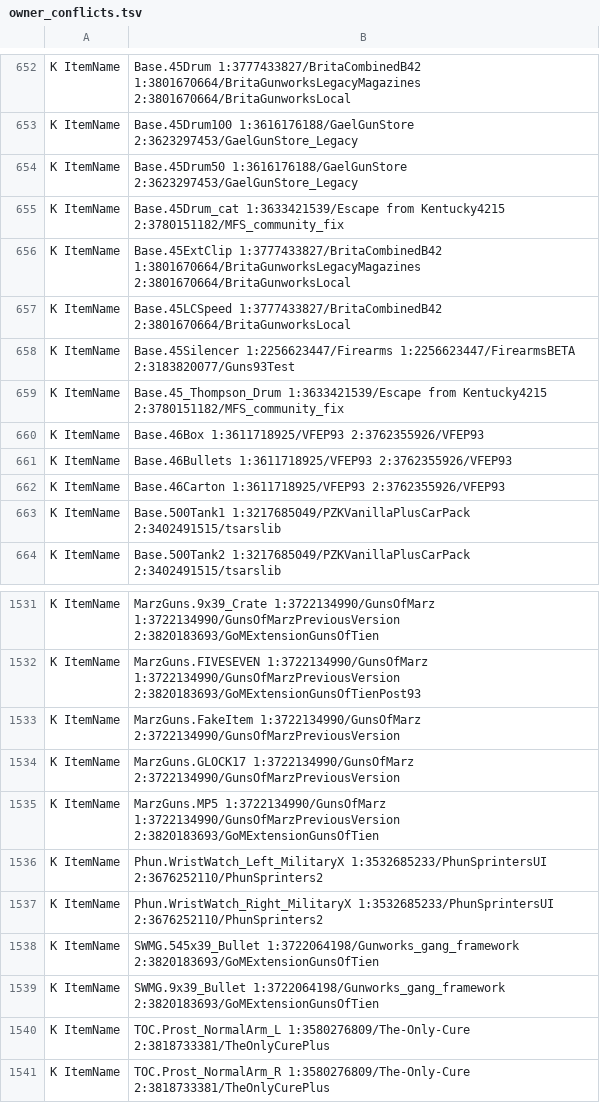
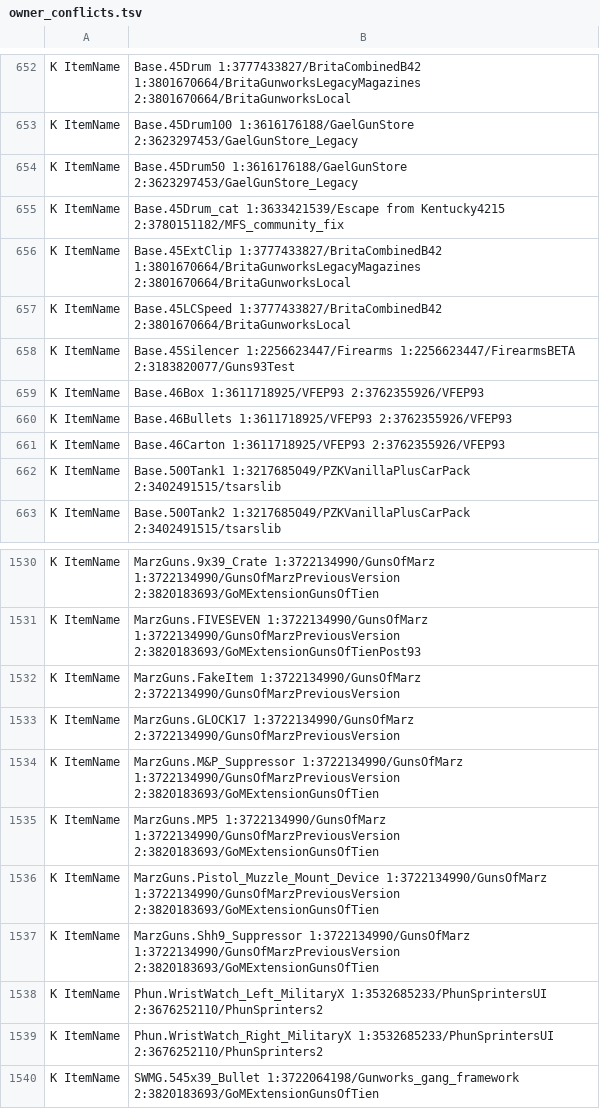
Before and after one commit to Minidoracat/MinidoracatModLangFor42, a TSV file: sources/owner_conflicts.tsv, drawn as a sheet; only a part is shown, gaps mark what is left out; the shorter side is filled out with more unchanged rows.

```diff
--- a/sources/owner_conflicts.tsv
+++ b/sources/owner_conflicts.tsv
@@ -658,3 +658,2 @@ K	ItemName|Base.45LCSpeed	1:3777433827/BritaCombinedB42	2:3801670664/BritaGunwor
 K	ItemName|Base.45Silencer	1:2256623447/Firearms	1:2256623447/FirearmsBETA	2:3183820077/Guns93Test
-K	ItemName|Base.45_Thompson_Drum	1:3633421539/Escape from Kentucky4215	2:3780151182/MFS_community_fix
 K	ItemName|Base.46Box	1:3611718925/VFEP93	2:3762355926/VFEP93
@@ -1534,3 +1533,6 @@ K	ItemName|MarzGuns.FakeItem	1:3722134990/GunsOfMarz	2:3722134990/GunsOfMarzPrev
 K	ItemName|MarzGuns.GLOCK17	1:3722134990/GunsOfMarz	2:3722134990/GunsOfMarzPreviousVersion
+K	ItemName|MarzGuns.M&P_Suppressor	1:3722134990/GunsOfMarz	1:3722134990/GunsOfMarzPreviousVersion	2:3820183693/GoMExtensionGunsOfTien
 K	ItemName|MarzGuns.MP5	1:3722134990/GunsOfMarz	1:3722134990/GunsOfMarzPreviousVersion	2:3820183693/GoMExtensionGunsOfTien
+K	ItemName|MarzGuns.Pistol_Muzzle_Mount_Device	1:3722134990/GunsOfMarz	1:3722134990/GunsOfMarzPreviousVersion	2:3820183693/GoMExtensionGunsOfTien
+K	ItemName|MarzGuns.Shh9_Suppressor	1:3722134990/GunsOfMarz	1:3722134990/GunsOfMarzPreviousVersion	2:3820183693/GoMExtensionGunsOfTien
 K	ItemName|Phun.WristWatch_Left_MilitaryX	1:3532685233/PhunSprintersUI	2:3676252110/PhunSprinters2
```
Also changed, not shown: 35 other files.
